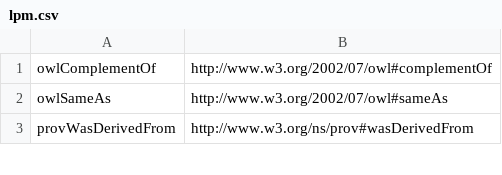
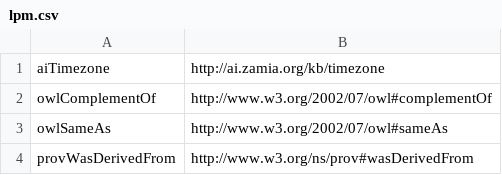
Before and after one commit to gooofy/zamia-ai, a CSV file: data-tools/rdf/etc/lpm.csv, drawn as a sheet; only a part is shown.

Commit message:
move timezone data to data-module, in AI Prolog format

```diff
--- a/data-tools/rdf/etc/lpm.csv
+++ b/data-tools/rdf/etc/lpm.csv
@@ -1 +1,2 @@
+aiTimezone,http://ai.zamia.org/kb/timezone
 owlComplementOf,http://www.w3.org/2002/07/owl#complementOf
```
Also changed, not shown: 3 other files.
